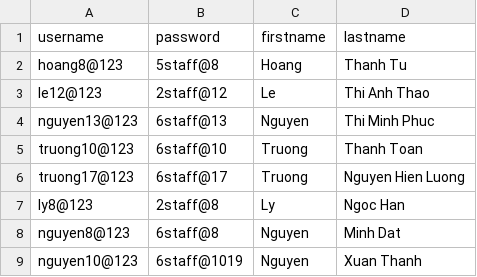
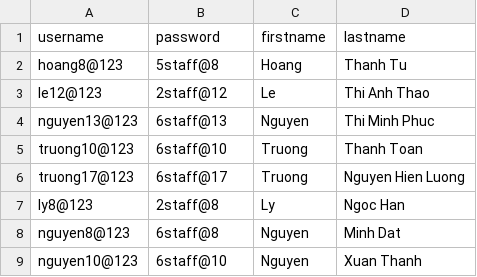
Before and after one commit to RokeMSE/22CLC02-ProgrammingTechniques-Group01, a CSV file: CSV/Staff.csv, drawn as a sheet.

```diff
--- a/CSV/Staff.csv
+++ b/CSV/Staff.csv
@@ -8,2 +8,2 @@ ly8@123,2staff@8,Ly,Ngoc Han
 nguyen8@123,6staff@8,Nguyen,Minh Dat
-nguyen10@123,6staff@1019,Nguyen,Xuan Thanh
+nguyen10@123,6staff@10,Nguyen,Xuan Thanh
```
Also changed, not shown: CSV/Student.csv, 1 other file.
